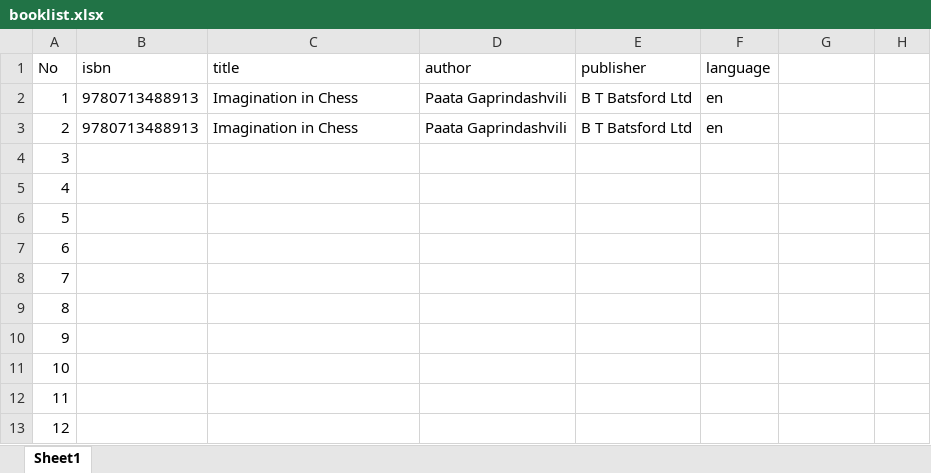
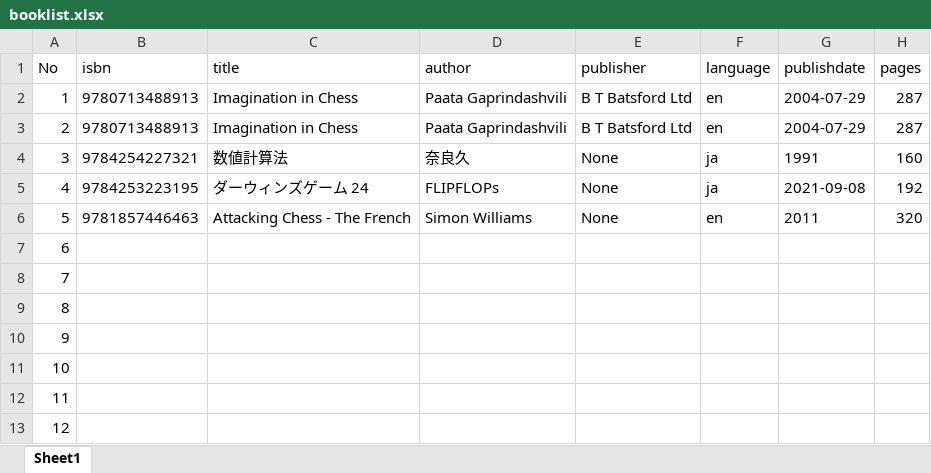
Before and after one commit to ninben0129/bookmanage, an Excel workbook: booklist.xlsx, sheet Sheet1, drawn as a sheet; only a part is shown; values as stored, in another font and other column widths than the file's, no borders; the diff names each change by its address in the sheet, - before the commit and + after, or states it on an @@ line.

```diff
--- a/booklist.xlsx (sheet Sheet1)
+++ b/booklist.xlsx (sheet Sheet1)
-G1: (empty)
+G1: publishdate
-H1: (empty)
+H1: pages
-G2:G3 (publishdate): (empty)
+G2:G3 (publishdate): 2004-07-29
-H2:H3 (pages): (empty)
+H2:H3 (pages): 287
-B4 (isbn): (empty)
+B4 (isbn): 9784254227321
-C4 (title): (empty)
+C4 (title): 数値計算法
-D4 (author): (empty)
+D4 (author): 奈良久
-E4:E6 (publisher): (empty)
+E4:E6 (publisher): None
-F4:F5 (language): (empty)
+F4:F5 (language): ja
-G4 (publishdate): (empty)
+G4 (publishdate): 1991
-H4 (pages): (empty)
+H4 (pages): 160
-B5 (isbn): (empty)
+B5 (isbn): 9784253223195
-C5 (title): (empty)
+C5 (title): ダーウィンズゲーム 24
-D5 (author): (empty)
+D5 (author): FLIPFLOPs
-G5 (publishdate): (empty)
+G5 (publishdate): 2021-09-08
-H5 (pages): (empty)
+H5 (pages): 192
-B6 (isbn): (empty)
+B6 (isbn): 9781857446463
-C6 (title): (empty)
+C6 (title): Attacking Chess - The French
-D6 (author): (empty)
+D6 (author): Simon Williams
-F6 (language): (empty)
+F6 (language): en
-G6 (publishdate): (empty)
+G6 (publishdate): 2011
-H6 (pages): (empty)
+H6 (pages): 320
```
Also changed, not shown: 5 other files.
